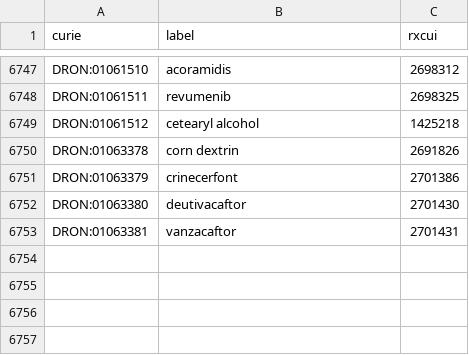
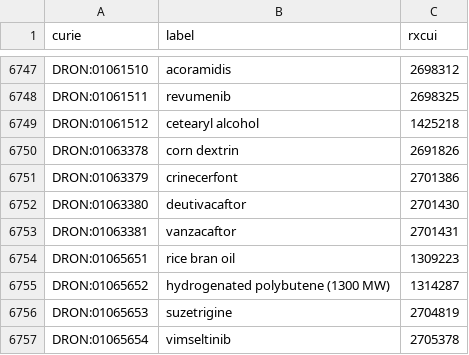
Before and after one commit to mcwdsi/dron, a TSV file: src/templates/ingredient.tsv, drawn as a sheet; only a part is shown, gaps mark what is left out; the diff names each change by its address in the sheet, - before the commit and + after, or states it on an @@ line.

```diff
--- a/src/templates/ingredient.tsv
+++ b/src/templates/ingredient.tsv
+row 6754: DRON:01065651 | rice bran oil | 1309223
+row 6755: DRON:01065652 | hydrogenated polybutene (1300 MW) | 1314287
+row 6756: DRON:01065653 | suzetrigine | 2704819
+row 6757: DRON:01065654 | vimseltinib | 2705378
```
Also changed, not shown: src/templates/clinical_drug_form_ingredient.tsv, src/templates/rxcui.tsv, 6 other files.
